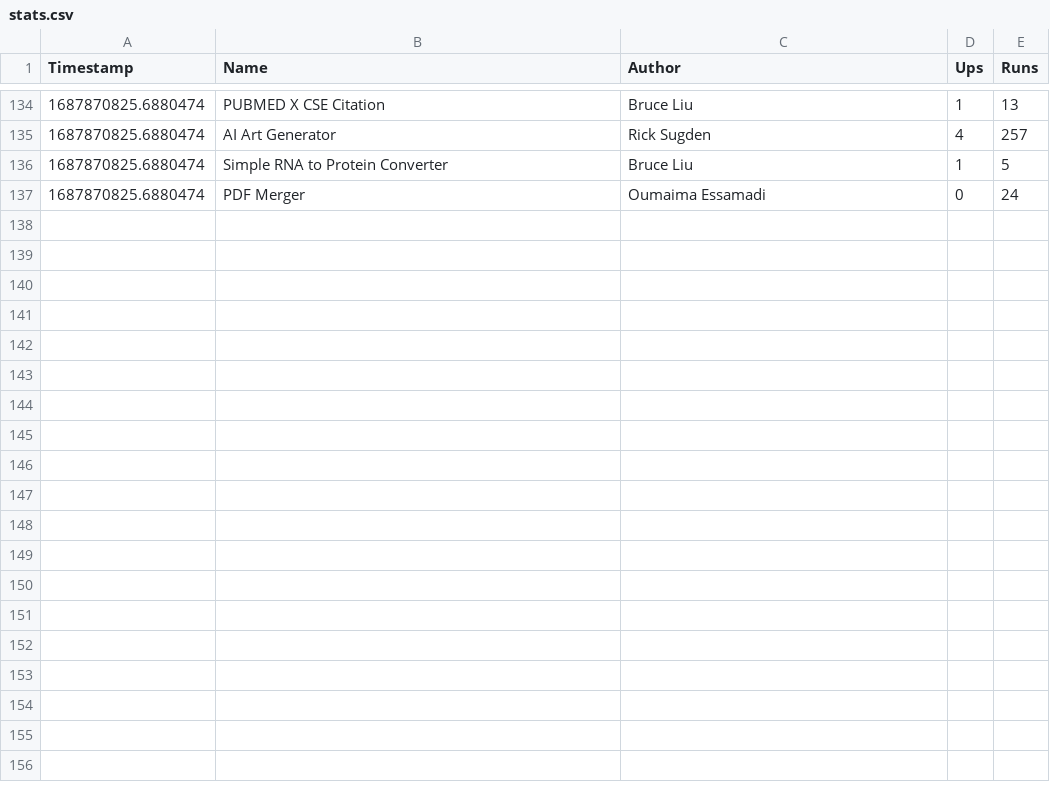
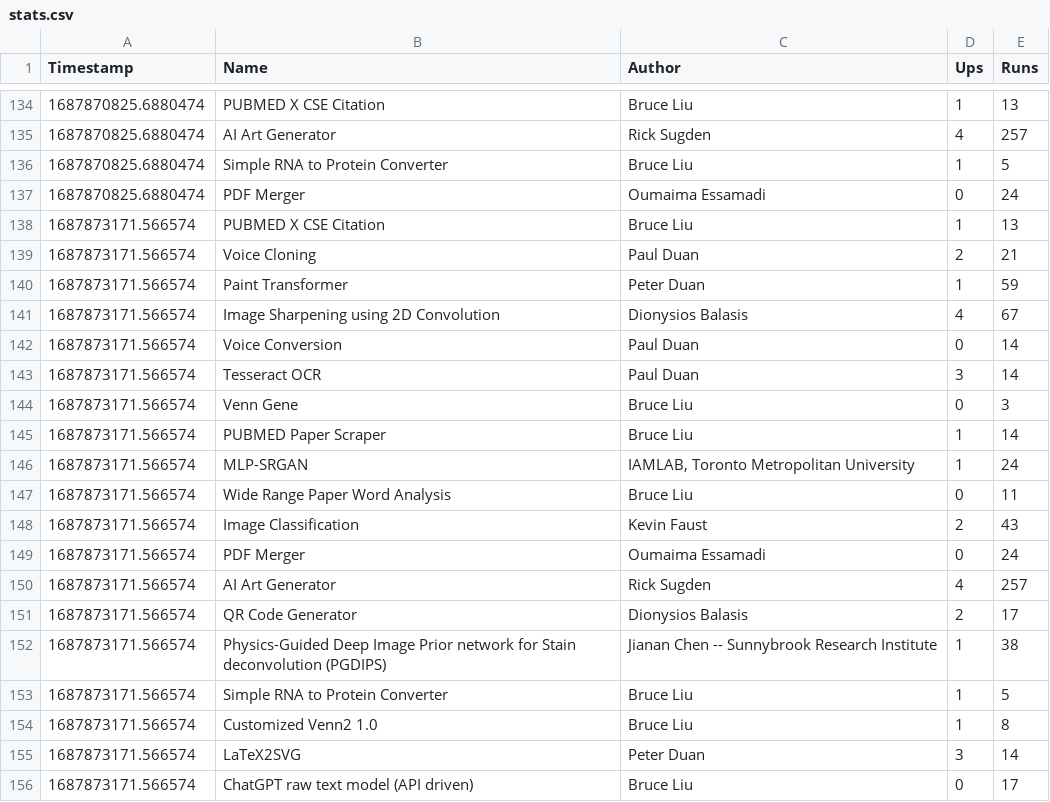
Before and after one commit to duanxianpi/CODIDO-stats, a CSV file: stats.csv, drawn as a sheet; only a part is shown, gaps mark what is left out; the diff covers the shown part only; the diff names each change by its address in the sheet, - before the commit and + after, or states it on an @@ line.

Commit message:
Github Action Auto Updated

```diff
--- a/stats.csv
+++ b/stats.csv
+row 138: 1687873171.566574 | PUBMED X CSE Citation | Bruce Liu | 1 | 13
+row 139: 1687873171.566574 | Voice Cloning | Paul Duan | 2 | 21
+row 140: 1687873171.566574 | Paint Transformer | Peter Duan | 1 | 59
+row 141: 1687873171.566574 | Image Sharpening using 2D Convolution | Dionysios Balasis | 4 | 67
+row 142: 1687873171.566574 | Voice Conversion | Paul Duan | 0 | 14
+row 143: 1687873171.566574 | Tesseract OCR | Paul Duan | 3 | 14
+row 144: 1687873171.566574 | Venn Gene | Bruce Liu | 0 | 3
+row 145: 1687873171.566574 | PUBMED Paper Scraper | Bruce Liu | 1 | 14
+row 146: 1687873171.566574 | MLP-SRGAN | IAMLAB, Toronto Metropolitan University | 1 | 24
+row 147: 1687873171.566574 | Wide Range Paper Word Analysis | Bruce Liu | 0 | 11
+row 148: 1687873171.566574 | Image Classification | Kevin Faust | 2 | 43
+row 149: 1687873171.566574 | PDF Merger | Oumaima Essamadi | 0 | 24
+row 150: 1687873171.566574 | AI Art Generator | Rick Sugden | 4 | 257
+row 151: 1687873171.566574 | QR Code Generator | Dionysios Balasis | 2 | 17
+row 152: 1687873171.566574 | Physics-Guided Deep Image Prior network for Stain deconvolution (PGDIPS) | Jianan Chen -- Sunnybrook Research Institute | 1 | 38
+row 153: 1687873171.566574 | Simple RNA to Protein Converter | Bruce Liu | 1 | 5
+row 154: 1687873171.566574 | Customized Venn2 1.0 | Bruce Liu | 1 | 8
+row 155: 1687873171.566574 | LaTeX2SVG | Peter Duan | 3 | 14
+row 156: 1687873171.566574 | ChatGPT raw text model (API driven) | Bruce Liu | 0 | 17
```
Also changed, not shown: 15 added rows elsewhere in this file.
